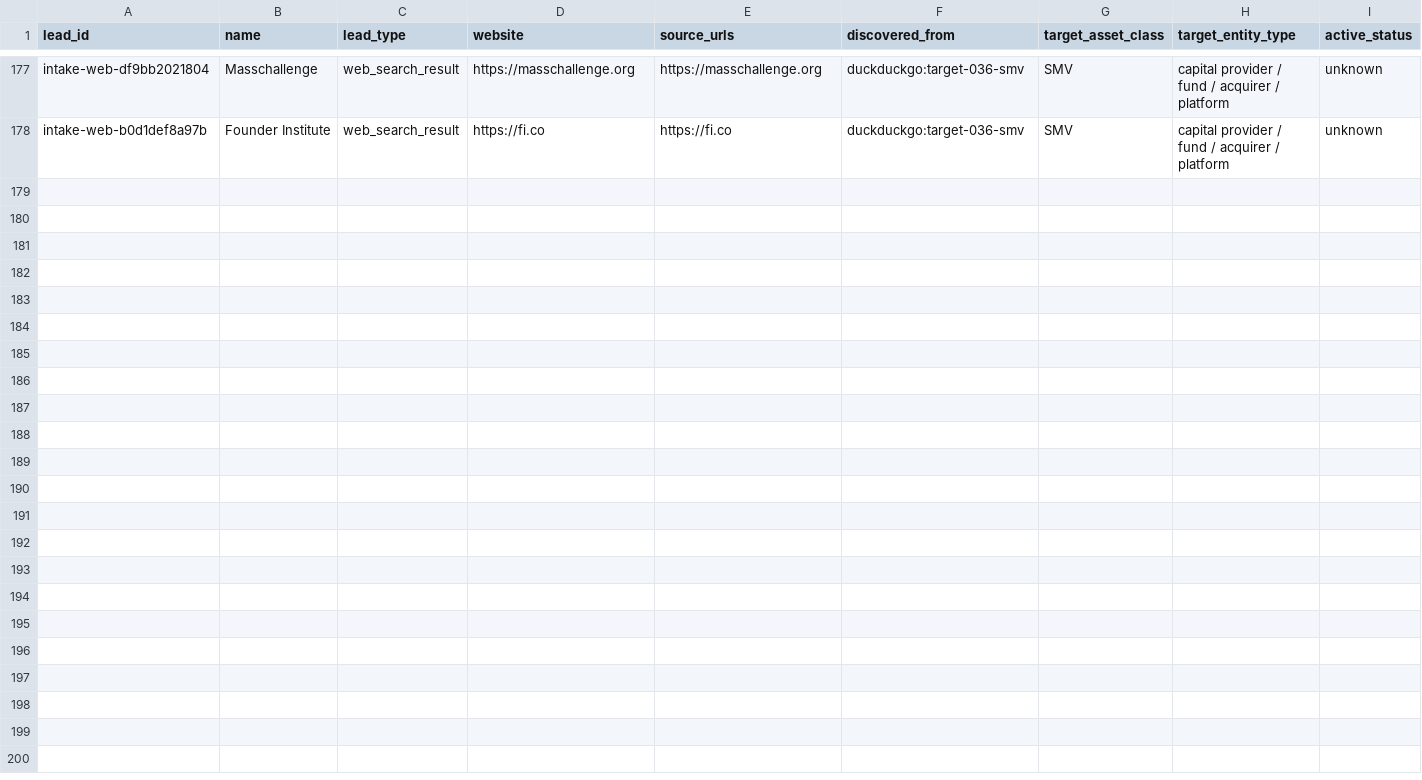
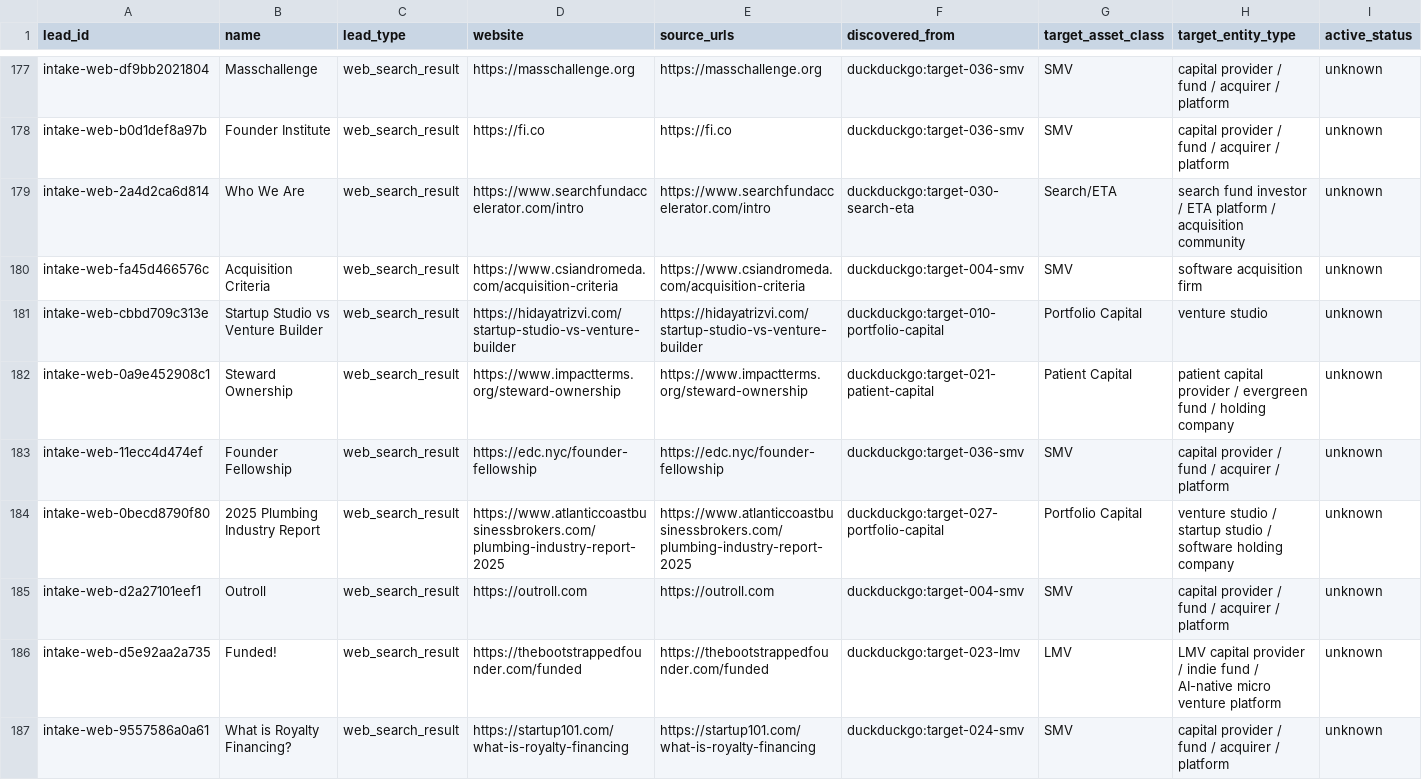
Before and after one commit to cobystillzie/Post-Unicorn-Finance, a CSV file: data/evidence/entity_intake_queue.csv, drawn as a sheet; only a part is shown, gaps mark what is left out; rows hold the shown columns only; the diff names each change by its address in the sheet, - before the commit and + after, or states it on an @@ line.

Commit message:
chore(evidence): snapshot atlas evidence

```diff
--- a/data/evidence/entity_intake_queue.csv
+++ b/data/evidence/entity_intake_queue.csv
+row 179: intake-web-2a4d2ca6d814 | Who We Are | web_search_result | https://www.searchfundaccelerator.com/intro | https://www.searchfundaccelerator.com/intro | duckduckgo:target-030-search-eta | Search/ETA | search fund investor / ETA platform / acquisition community | unknown
+row 180: intake-web-fa45d466576c | Acquisition Criteria | web_search_result | https://www.csiandromeda.com/acquisition-criteria | https://www.csiandromeda.com/acquisition-criteria | duckduckgo:target-004-smv | SMV | software acquisition firm | unknown
+row 181: intake-web-cbbd709c313e | Startup Studio vs Venture Builder | web_search_result | https://hidayatrizvi.com/startup-studio-vs-venture-builder | https://hidayatrizvi.com/startup-studio-vs-venture-builder | duckduckgo:target-010-portfolio-capital | Portfolio Capital | venture studio | unknown
+row 182: intake-web-0a9e452908c1 | Steward Ownership | web_search_result | https://www.impactterms.org/steward-ownership | https://www.impactterms.org/steward-ownership | duckduckgo:target-021-patient-capital | Patient Capital | patient capital provider / evergreen fund / holding company | unknown
+row 183: intake-web-11ecc4d474ef | Founder Fellowship | web_search_result | https://edc.nyc/founder-fellowship | https://edc.nyc/founder-fellowship | duckduckgo:target-036-smv | SMV | capital provider / fund / acquirer / platform | unknown
+row 184: intake-web-0becd8790f80 | 2025 Plumbing Industry Report | web_search_result | https://www.atlanticcoastbusinessbrokers.com/plumbing-industry-report-2025 | https://www.atlanticcoastbusinessbrokers.com/plumbing-industry-report-2025 | duckduckgo:target-027-portfolio-capital | Portfolio Capital | venture studio / startup studio / software holding company | unknown
+row 185: intake-web-d2a27101eef1 | Outroll | web_search_result | https://outroll.com | https://outroll.com | duckduckgo:target-004-smv | SMV | capital provider / fund / acquirer / platform | unknown
+row 186: intake-web-d5e92aa2a735 | Funded! | web_search_result | https://thebootstrappedfounder.com/funded | https://thebootstrappedfounder.com/funded | duckduckgo:target-023-lmv | LMV | LMV capital provider / indie fund / AI-native micro venture platform | unknown
+row 187: intake-web-9557586a0a61 | What is Royalty Financing? | web_search_result | https://startup101.com/what-is-royalty-financing | https://startup101.com/what-is-royalty-financing | duckduckgo:target-024-smv | SMV | capital provider / fund / acquirer / platform | unknown
```
Also changed, not shown: data/evidence/source_registry.csv.
